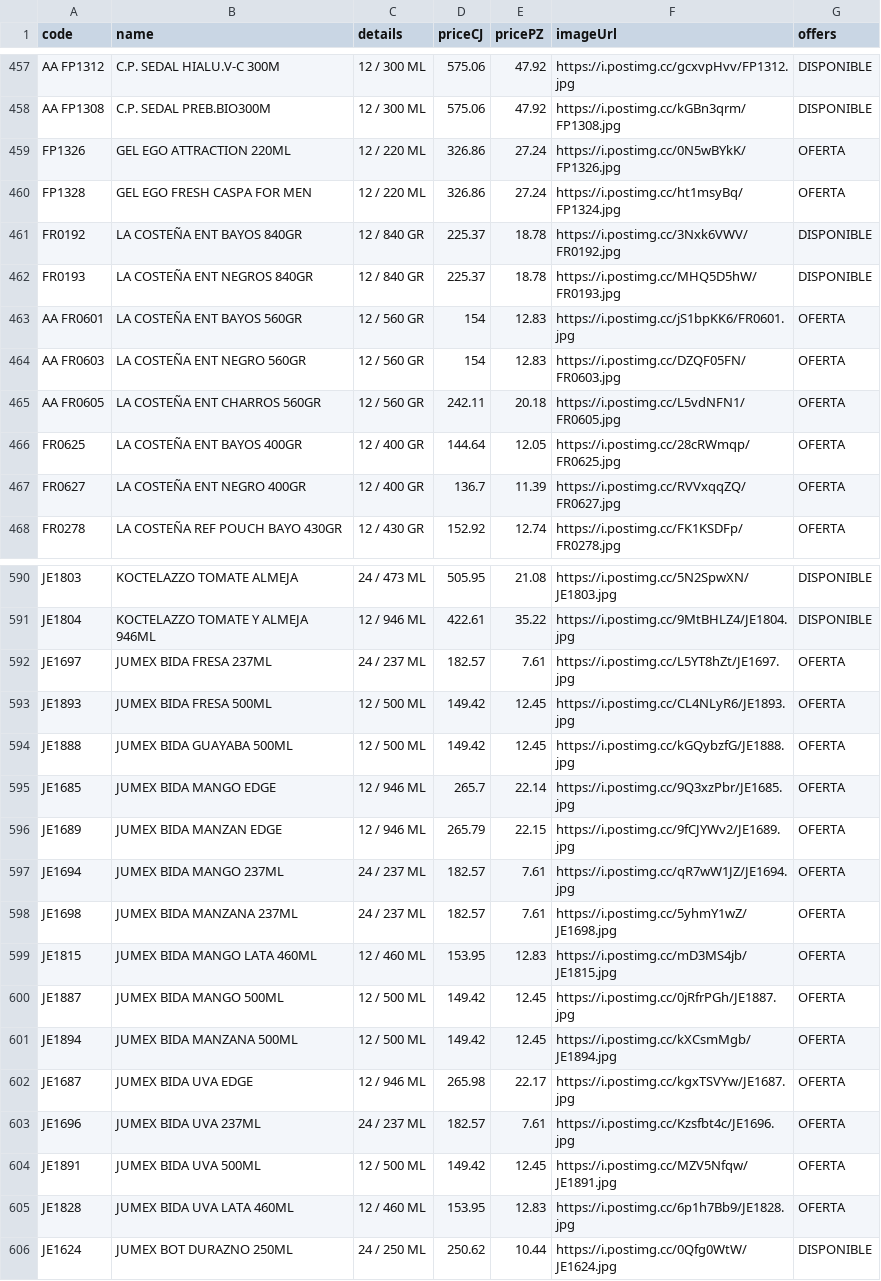
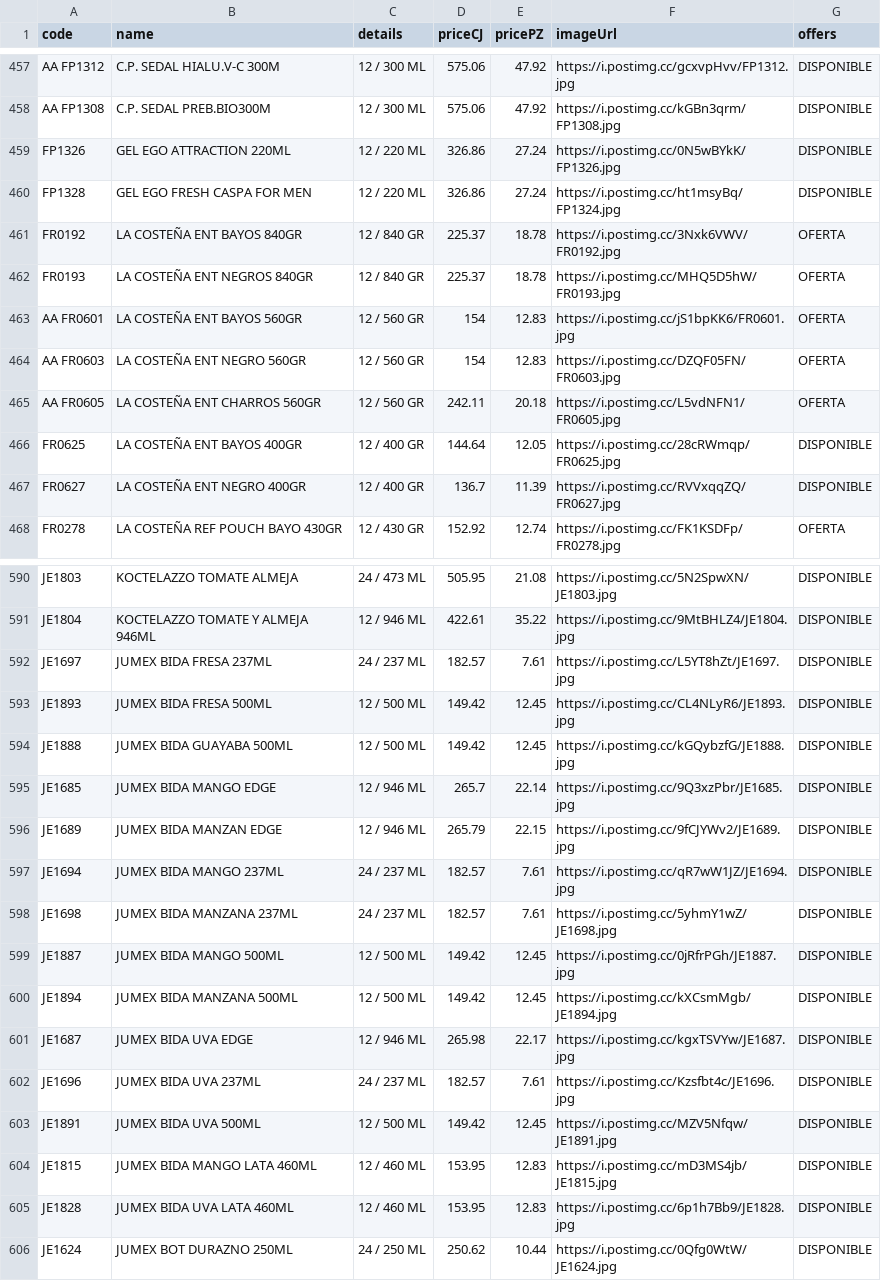
Before and after one commit to Mac-U/supermac-DB, a CSV file: productos.csv, drawn as a sheet; only a part is shown, gaps mark what is left out; the diff covers the shown part only.

```diff
--- a/productos.csv
+++ b/productos.csv
@@ -458,6 +458,6 @@ AA FP1312,C.P. SEDAL HIALU.V-C 300M,12 / 300 ML,575.06,47.92,https://i.postimg.c
 AA FP1308,C.P. SEDAL PREB.BIO300M,12 / 300 ML,575.06,47.92,https://i.postimg.cc/kGBn3qrm/FP1308.jpg,DISPONIBLE
-FP1326,GEL EGO ATTRACTION 220ML,12 / 220 ML,326.86,27.24,https://i.postimg.cc/0N5wBYkK/FP1326.jpg,OFERTA
-FP1328,GEL EGO FRESH CASPA FOR MEN,12 / 220 ML,326.86,27.24,https://i.postimg.cc/ht1msyBq/FP1324.jpg,OFERTA
-FR0192,LA COSTEÑA ENT BAYOS 840GR,12 / 840 GR,225.37,18.78,https://i.postimg.cc/3Nxk6VWV/FR0192.jpg,DISPONIBLE
-FR0193,LA COSTEÑA ENT NEGROS 840GR,12 / 840 GR,225.37,18.78,https://i.postimg.cc/MHQ5D5hW/FR0193.jpg,DISPONIBLE
+FP1326,GEL EGO ATTRACTION 220ML,12 / 220 ML,326.86,27.24,https://i.postimg.cc/0N5wBYkK/FP1326.jpg,DISPONIBLE
+FP1328,GEL EGO FRESH CASPA FOR MEN,12 / 220 ML,326.86,27.24,https://i.postimg.cc/ht1msyBq/FP1324.jpg,DISPONIBLE
+FR0192,LA COSTEÑA ENT BAYOS 840GR,12 / 840 GR,225.37,18.78,https://i.postimg.cc/3Nxk6VWV/FR0192.jpg,OFERTA
+FR0193,LA COSTEÑA ENT NEGROS 840GR,12 / 840 GR,225.37,18.78,https://i.postimg.cc/MHQ5D5hW/FR0193.jpg,OFERTA
 AA FR0601,LA COSTEÑA ENT BAYOS 560GR,12 / 560 GR,154,12.83,https://i.postimg.cc/jS1bpKK6/FR0601.jpg,OFERTA
@@ -465,4 +465,4 @@ AA FR0603,LA COSTEÑA ENT NEGRO 560GR,12 / 560 GR,154,12.83,https://i.postimg.cc
 AA FR0605,LA COSTEÑA ENT CHARROS 560GR,12 / 560 GR,242.11,20.18,https://i.postimg.cc/L5vdNFN1/FR0605.jpg,OFERTA
-FR0625,LA COSTEÑA ENT BAYOS 400GR,12 / 400 GR,144.64,12.05,https://i.postimg.cc/28cRWmqp/FR0625.jpg,OFERTA
-FR0627,LA COSTEÑA ENT NEGRO 400GR,12 / 400 GR,136.7,11.39,https://i.postimg.cc/RVVxqqZQ/FR0627.jpg,OFERTA
+FR0625,LA COSTEÑA ENT BAYOS 400GR,12 / 400 GR,144.64,12.05,https://i.postimg.cc/28cRWmqp/FR0625.jpg,DISPONIBLE
+FR0627,LA COSTEÑA ENT NEGRO 400GR,12 / 400 GR,136.7,11.39,https://i.postimg.cc/RVVxqqZQ/FR0627.jpg,DISPONIBLE
 FR0278,LA COSTEÑA REF POUCH BAYO 430GR,12 / 430 GR,152.92,12.74,https://i.postimg.cc/FK1KSDFp/FR0278.jpg,OFERTA
@@ -591,16 +591,16 @@ JE1803,KOCTELAZZO TOMATE ALMEJA,24 / 473 ML,505.95,21.08,https://i.postimg.cc/5N
 JE1804,KOCTELAZZO TOMATE Y ALMEJA 946ML,12 / 946 ML,422.61,35.22,https://i.postimg.cc/9MtBHLZ4/JE1804.jpg,DISPONIBLE
-JE1697,JUMEX BIDA FRESA 237ML,24 / 237 ML,182.57,7.61,https://i.postimg.cc/L5YT8hZt/JE1697.jpg,OFERTA
-JE1893,JUMEX BIDA FRESA 500ML,12 / 500 ML,149.42,12.45,https://i.postimg.cc/CL4NLyR6/JE1893.jpg,OFERTA
-JE1888,JUMEX BIDA GUAYABA 500ML,12 / 500 ML,149.42,12.45,https://i.postimg.cc/kGQybzfG/JE1888.jpg,OFERTA
-JE1685,JUMEX BIDA MANGO EDGE,12 / 946 ML,265.7,22.14,https://i.postimg.cc/9Q3xzPbr/JE1685.jpg,OFERTA
-JE1689,JUMEX BIDA MANZAN EDGE,12 / 946 ML,265.79,22.15,https://i.postimg.cc/9fCJYWv2/JE1689.jpg,OFERTA
-JE1694,JUMEX BIDA MANGO 237ML,24 / 237 ML,182.57,7.61,https://i.postimg.cc/qR7wW1JZ/JE1694.jpg,OFERTA
-JE1698,JUMEX BIDA MANZANA 237ML,24 / 237 ML,182.57,7.61,https://i.postimg.cc/5yhmY1wZ/JE1698.jpg,OFERTA
-JE1815,JUMEX BIDA MANGO LATA 460ML,12 / 460 ML,153.95,12.83,https://i.postimg.cc/mD3MS4jb/JE1815.jpg,OFERTA
-JE1887,JUMEX BIDA MANGO 500ML,12 / 500 ML,149.42,12.45,https://i.postimg.cc/0jRfrPGh/JE1887.jpg,OFERTA
-JE1894,JUMEX BIDA MANZANA 500ML,12 / 500 ML,149.42,12.45,https://i.postimg.cc/kXCsmMgb/JE1894.jpg,OFERTA
-JE1687,JUMEX BIDA UVA EDGE,12 / 946 ML,265.98,22.17,https://i.postimg.cc/kgxTSVYw/JE1687.jpg,OFERTA
-JE1696,JUMEX BIDA UVA 237ML,24 / 237 ML,182.57,7.61,https://i.postimg.cc/Kzsfbt4c/JE1696.jpg,OFERTA
-JE1891,JUMEX BIDA UVA 500ML,12 / 500 ML,149.42,12.45,https://i.postimg.cc/MZV5Nfqw/JE1891.jpg,OFERTA
-JE1828,JUMEX BIDA UVA LATA 460ML,12 / 460 ML,153.95,12.83,https://i.postimg.cc/6p1h7Bb9/JE1828.jpg,OFERTA
+JE1697,JUMEX BIDA FRESA 237ML,24 / 237 ML,182.57,7.61,https://i.postimg.cc/L5YT8hZt/JE1697.jpg,DISPONIBLE
+JE1893,JUMEX BIDA FRESA 500ML,12 / 500 ML,149.42,12.45,https://i.postimg.cc/CL4NLyR6/JE1893.jpg,DISPONIBLE
+JE1888,JUMEX BIDA GUAYABA 500ML,12 / 500 ML,149.42,12.45,https://i.postimg.cc/kGQybzfG/JE1888.jpg,DISPONIBLE
+JE1685,JUMEX BIDA MANGO EDGE,12 / 946 ML,265.7,22.14,https://i.postimg.cc/9Q3xzPbr/JE1685.jpg,DISPONIBLE
+JE1689,JUMEX BIDA MANZAN EDGE,12 / 946 ML,265.79,22.15,https://i.postimg.cc/9fCJYWv2/JE1689.jpg,DISPONIBLE
+JE1694,JUMEX BIDA MANGO 237ML,24 / 237 ML,182.57,7.61,https://i.postimg.cc/qR7wW1JZ/JE1694.jpg,DISPONIBLE
+JE1698,JUMEX BIDA MANZANA 237ML,24 / 237 ML,182.57,7.61,https://i.postimg.cc/5yhmY1wZ/JE1698.jpg,DISPONIBLE
+JE1887,JUMEX BIDA MANGO 500ML,12 / 500 ML,149.42,12.45,https://i.postimg.cc/0jRfrPGh/JE1887.jpg,DISPONIBLE
+JE1894,JUMEX BIDA MANZANA 500ML,12 / 500 ML,149.42,12.45,https://i.postimg.cc/kXCsmMgb/JE1894.jpg,DISPONIBLE
+JE1687,JUMEX BIDA UVA EDGE,12 / 946 ML,265.98,22.17,https://i.postimg.cc/kgxTSVYw/JE1687.jpg,DISPONIBLE
+JE1696,JUMEX BIDA UVA 237ML,24 / 237 ML,182.57,7.61,https://i.postimg.cc/Kzsfbt4c/JE1696.jpg,DISPONIBLE
+JE1891,JUMEX BIDA UVA 500ML,12 / 500 ML,149.42,12.45,https://i.postimg.cc/MZV5Nfqw/JE1891.jpg,DISPONIBLE
+JE1815,JUMEX BIDA MANGO LATA 460ML,12 / 460 ML,153.95,12.83,https://i.postimg.cc/mD3MS4jb/JE1815.jpg,DISPONIBLE
+JE1828,JUMEX BIDA UVA LATA 460ML,12 / 460 ML,153.95,12.83,https://i.postimg.cc/6p1h7Bb9/JE1828.jpg,DISPONIBLE
 JE1624,JUMEX BOT DURAZNO 250ML,24 / 250 ML,250.62,10.44,https://i.postimg.cc/0Qfg0WtW/JE1624.jpg,DISPONIBLE
```
Also changed, not shown: 1 removed row and 159 edited cells elsewhere in this file.
